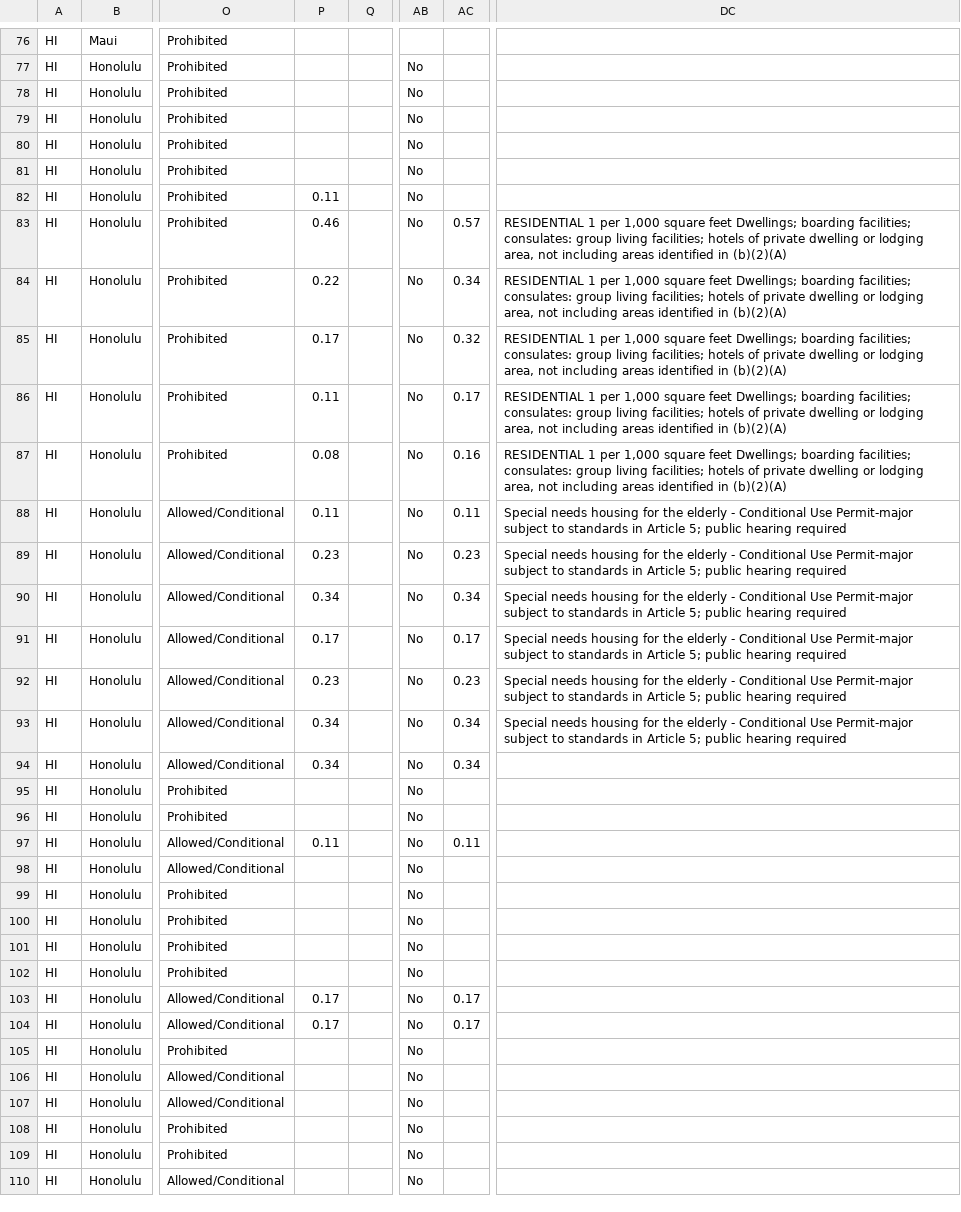
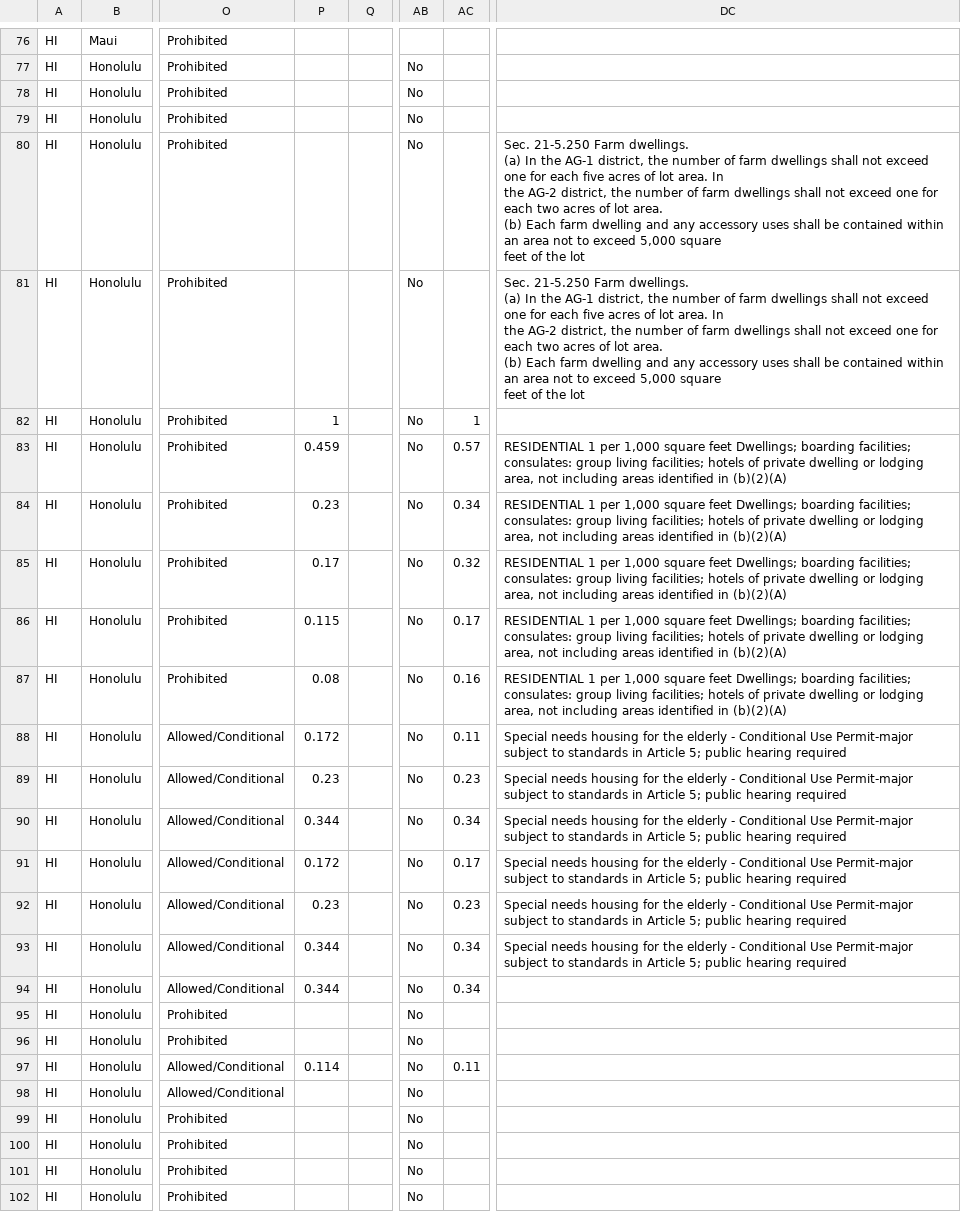
Before and after one commit to kmal808/hi-data, a CSV file: hawaii-data.csv, drawn as a sheet; only a part is shown, gaps mark what is left out; the shorter side is filled out with more unchanged rows; ↵ is a line break in a cell; the diff names each change by its address in the sheet, - before the commit and + after, or states it on an @@ line.

Commit message:
Merging spreadsheet zoning district data

```diff
--- a/hawaii-data.csv
+++ b/hawaii-data.csv
-DC80:DC81: (empty)
+DC80:DC81: Sec. 21-5.250 Farm dwellings. ↵ (a) In the AG-1 district, the number of farm dwellings shall not exceed one for each five acres of lot area. In ↵ the AG-2 district, the number of farm dwellings shall not exceed one for each two acres of lot area. ↵ (b) Each farm dwelling and any accessory uses shall be contained within an area not to exceed 5,000 square ↵ feet of the lot
-P82: 0.11
+P82: 1
-AC82: (empty)
+AC82: 1
-P83: 0.46
+P83: 0.459
-P84: 0.22
+P84: 0.23
-P86: 0.11
+P86: 0.115
-P88: 0.11
+P88: 0.172
-P90: 0.34
+P90: 0.344
-P91: 0.17
+P91: 0.172
-P93:P94: 0.34
+P93:P94: 0.344
-P97: 0.11
+P97: 0.114
```
